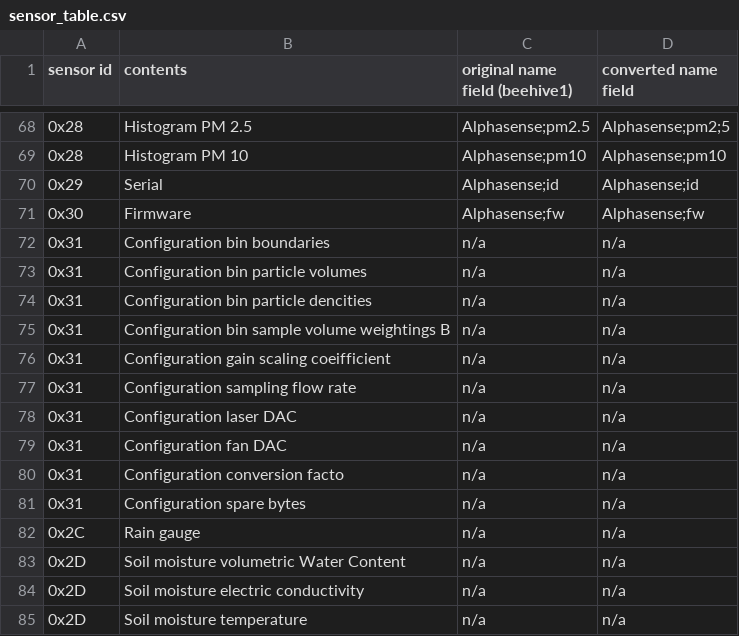
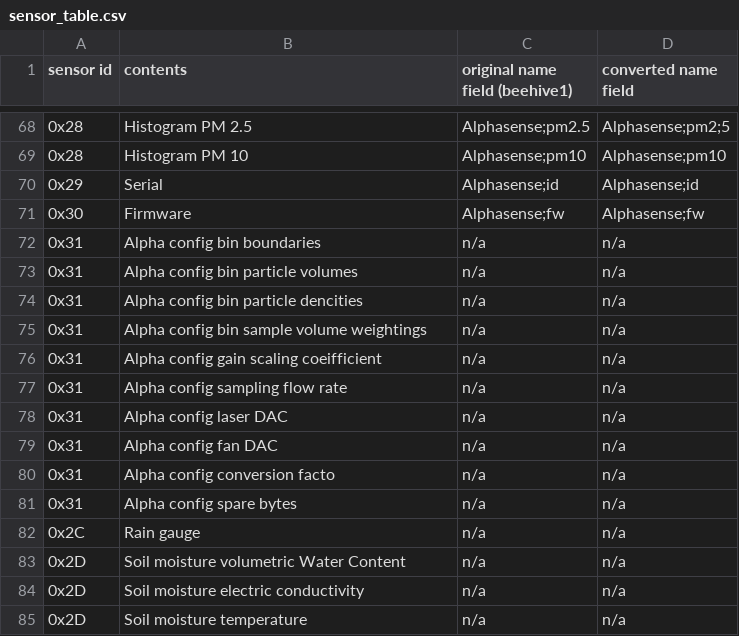
Before and after one commit to waggle-sensor/sensors, a CSV file: v3/reports/sensor_table.csv, drawn as a sheet; only a part is shown, gaps mark what is left out.

Commit message:
Update sensor_table.csv

```diff
--- a/v3/reports/sensor_table.csv
+++ b/v3/reports/sensor_table.csv
@@ -71,12 +71,12 @@ sensor id,contents,original name field (beehive1),converted name field
 0x30,Firmware,Alphasense;fw,Alphasense;fw
-0x31,Configuration bin boundaries,n/a,n/a
-0x31,Configuration bin particle volumes,n/a,n/a
-0x31,Configuration bin particle dencities,n/a,n/a
-0x31,Configuration bin sample volume weightings B,n/a,n/a
-0x31,Configuration gain scaling coeifficient,n/a,n/a
-0x31,Configuration sampling flow rate,n/a,n/a
-0x31,Configuration laser DAC,n/a,n/a
-0x31,Configuration fan DAC,n/a,n/a
-0x31,Configuration conversion facto,n/a,n/a
-0x31,Configuration spare bytes,n/a,n/a
+0x31,Alpha config bin boundaries,n/a,n/a
+0x31,Alpha config bin particle volumes,n/a,n/a
+0x31,Alpha config bin particle dencities,n/a,n/a
+0x31,Alpha config bin sample volume weightings,n/a,n/a
+0x31,Alpha config gain scaling coeifficient,n/a,n/a
+0x31,Alpha config sampling flow rate,n/a,n/a
+0x31,Alpha config laser DAC,n/a,n/a
+0x31,Alpha config fan DAC,n/a,n/a
+0x31,Alpha config conversion facto,n/a,n/a
+0x31,Alpha config spare bytes,n/a,n/a
 0x2C,Rain gauge,n/a,n/a
```
